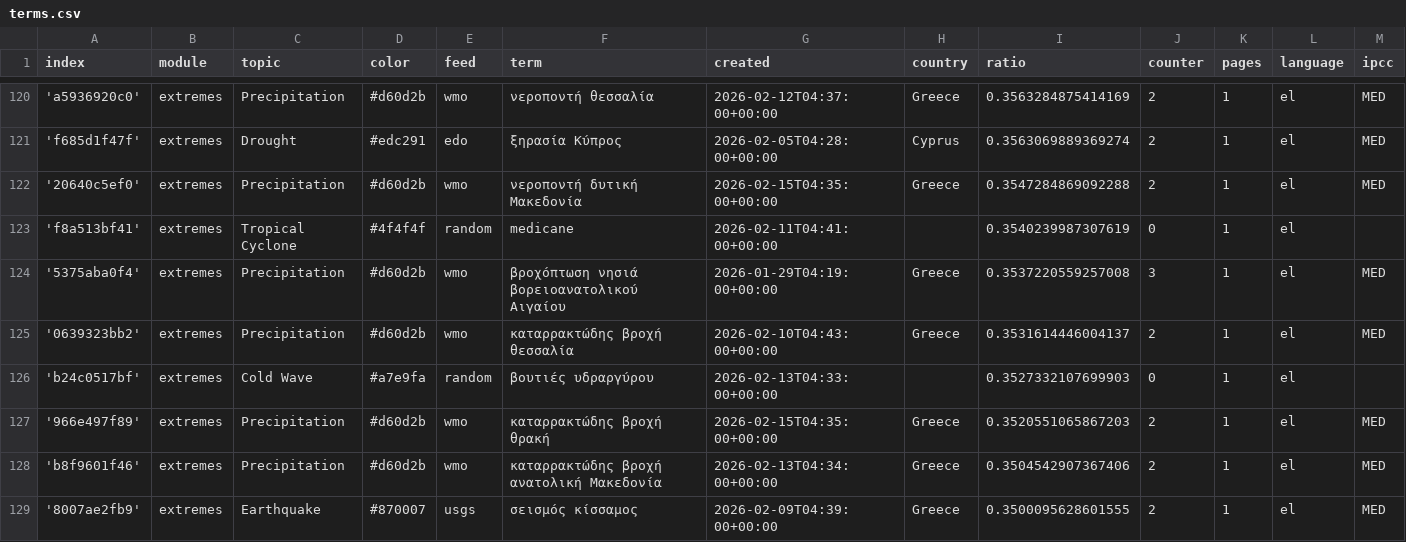
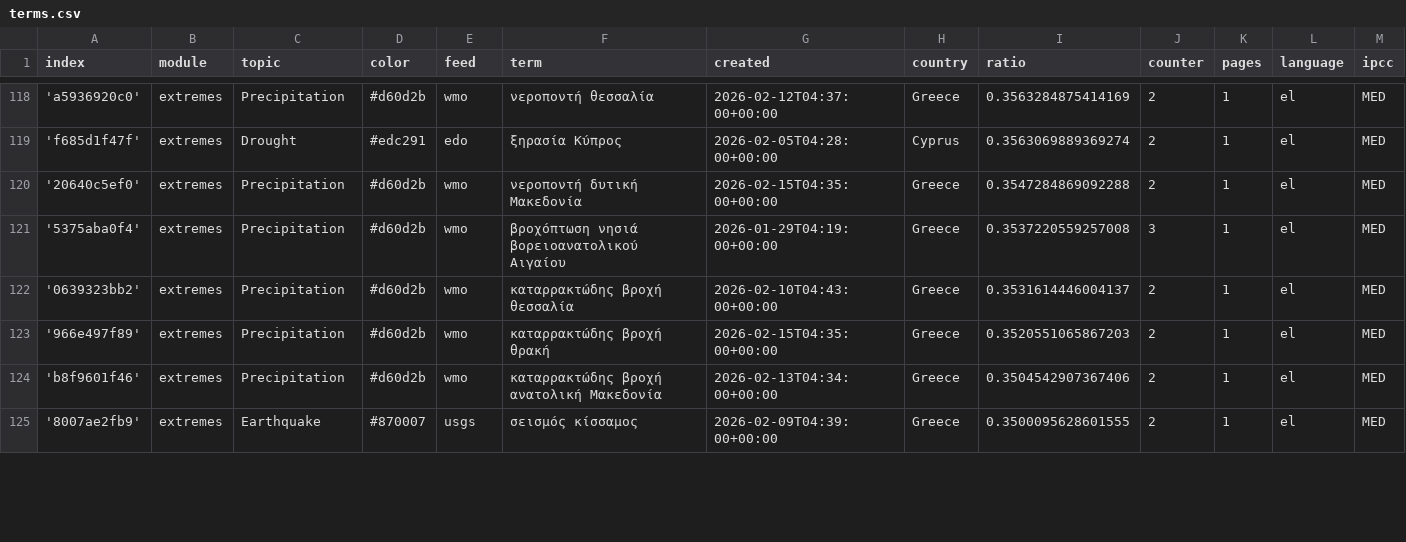
Before and after one commit to kamic-news/dutchExtremes, a CSV file: terms.csv, drawn as a sheet; only a part is shown, gaps mark what is left out; removed rows and columns are numbered as before the commit, all else as after; rows hold the shown columns only; the diff covers the shown part only; the diff names each change by its address in the sheet, - before the commit and + after, or states it on an @@ line.

```diff
--- a/terms.csv
+++ b/terms.csv
-row 123: 'f8a513bf41' | extremes | Tropical Cyclone | #4f4f4f | random | medicane | 2026-02-11T04:41:00+00:00 |  | 0.3540239987307619 | 0 | 1 | el
-row 126: 'b24c0517bf' | extremes | Cold Wave | #a7e9fa | random | βουτιές υδραργύρου | 2026-02-13T04:33:00+00:00 |  | 0.3527332107699903 | 0 | 1 | el
```
Also changed, not shown: 7 added rows, 5 removed rows, 1 moved row and 2 edited cells elsewhere in this file, 2 other files.
